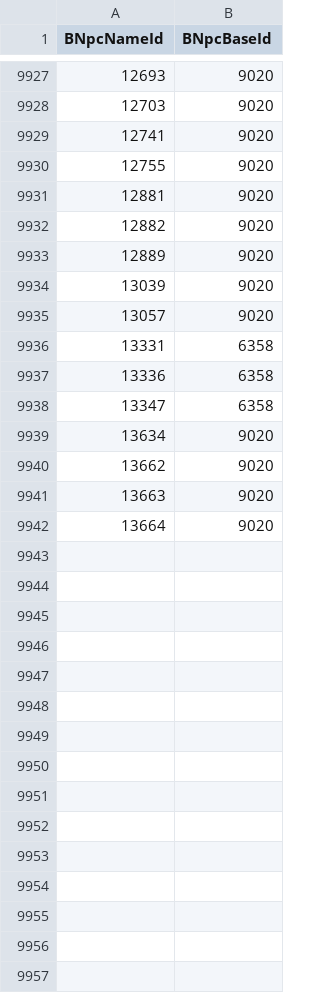
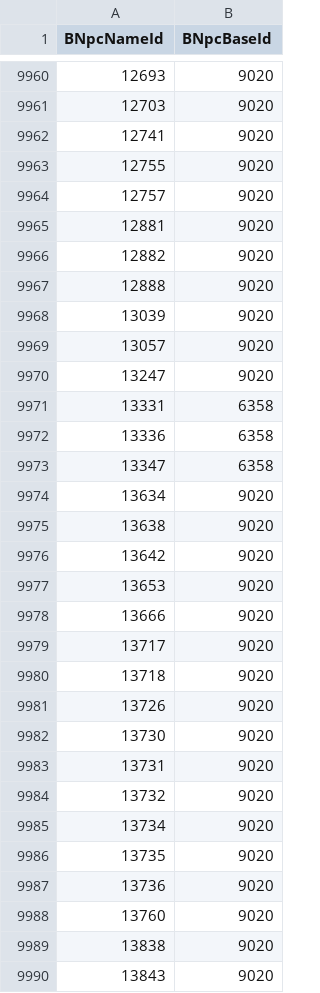
Before and after one commit to Critical-Impact/LuminaSupplemental, a CSV file: src/LuminaSupplemental.Excel/Generated/BNpcLinkNoGubal.csv, drawn as a sheet; only a part is shown, gaps mark what is left out; the diff covers the shown part only.

```diff
--- a/src/LuminaSupplemental.Excel/Generated/BNpcLinkNoGubal.csv
+++ b/src/LuminaSupplemental.Excel/Generated/BNpcLinkNoGubal.csv
@@ -9930,7 +9963,9 @@ BNpcNameId,BNpcBaseId
 12755,9020
+12757,9020
 12881,9020
 12882,9020
-12889,9020
+12888,9020
 13039,9020
 13057,9020
+13247,9020
 13331,6358
@@ -9939,4 +9974,17 @@ BNpcNameId,BNpcBaseId
 13634,9020
-13662,9020
-13663,9020
-13664,9020
+13638,9020
+13642,9020
+13653,9020
+13666,9020
+13717,9020
+13718,9020
+13726,9020
+13730,9020
+13731,9020
+13732,9020
+13734,9020
+13735,9020
+13736,9020
+13760,9020
+13838,9020
+13843,9020
```
Also changed, not shown: 44 added rows, 6 removed rows and 4 edited cells elsewhere in this file, src/LuminaSupplemental.Excel/Generated/BNpcLink.csv, src/LuminaSupplemental.Excel/Generated/DungeonChestItem.csv, 13 other files.
